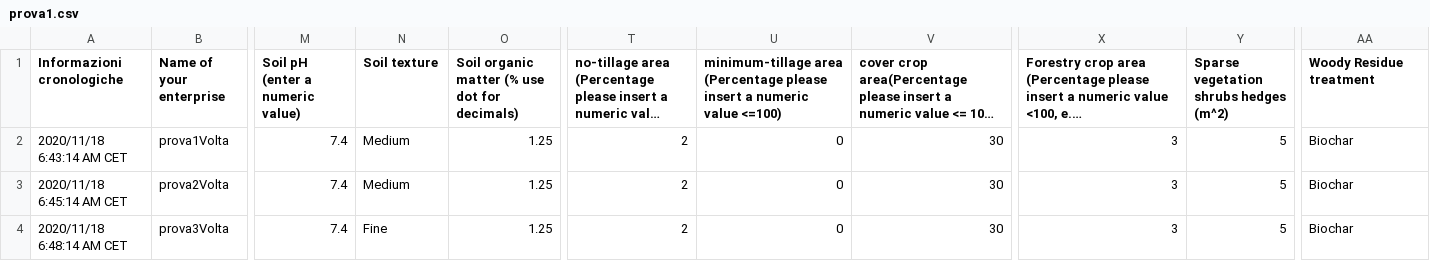
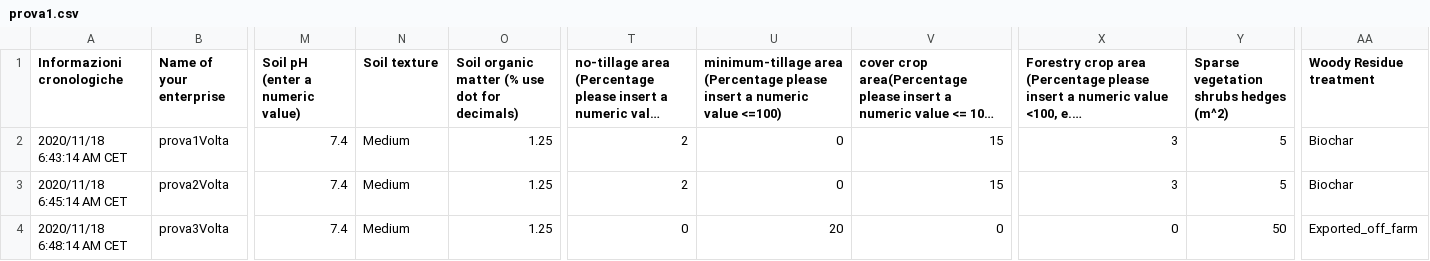
Before and after one commit to ARPA-SIMC/carbonCalculator, a CSV file: DATA/prova1.csv, drawn as a sheet; only a part is shown, gaps mark what is left out; long unchanged cells end in …; the diff names each change by its address in the sheet, - before the commit and + after, or states it on an @@ line.

Commit message:
prova calcolatore

```diff
--- a/DATA/prova1.csv
+++ b/DATA/prova1.csv
-V2:V3: 30
+V2:V3: 15
-N4 (Soil texture): Fine
+N4 (Soil texture): Medium
-T4: 2
+T4: 0
-U4: 0
+U4: 20
-V4: 30
+V4: 0
-X4: 3
+X4: 0
-Y4: 5
+Y4: 50
-AA4 (Woody Residue treatment): Biochar
+AA4 (Woody Residue treatment): Exported_off_farm
```
Also changed, not shown: 4 other files.
